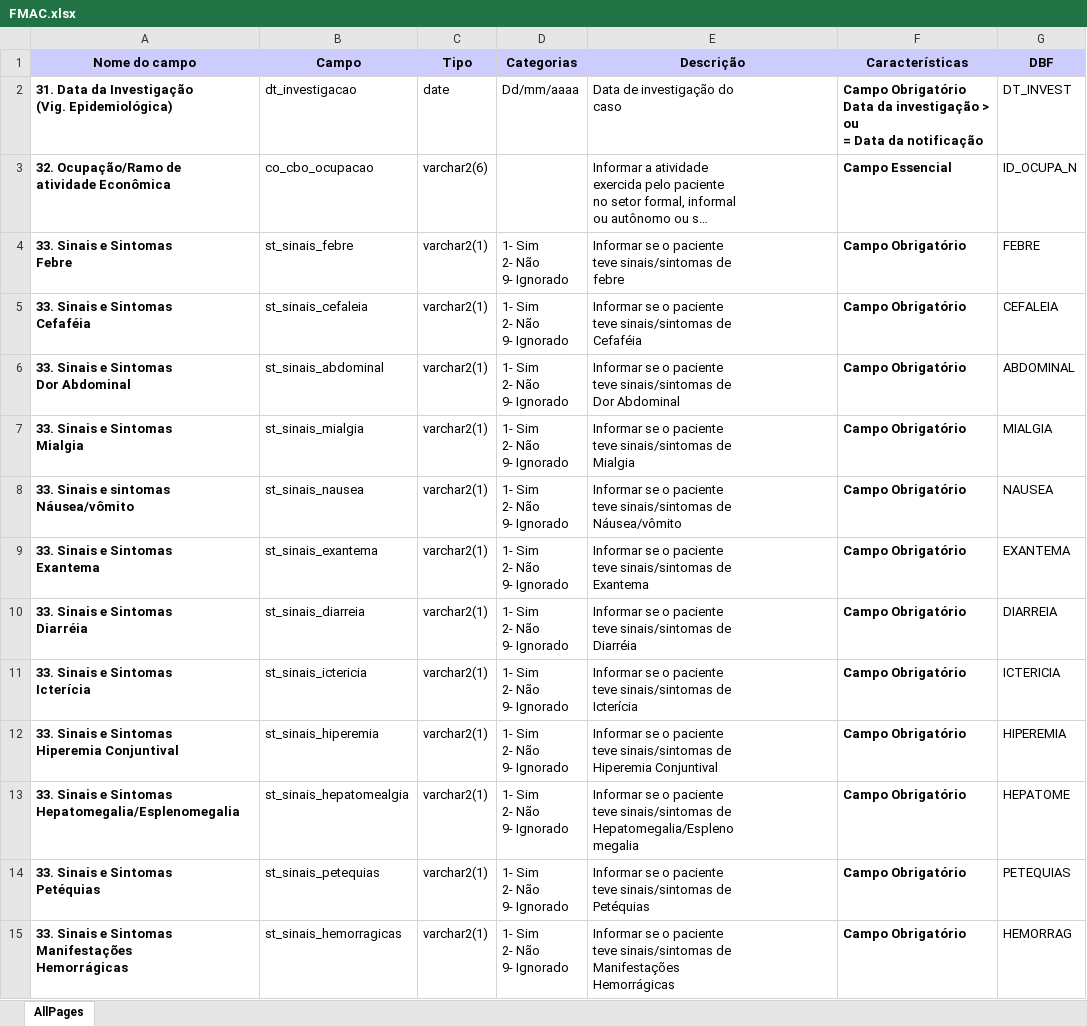
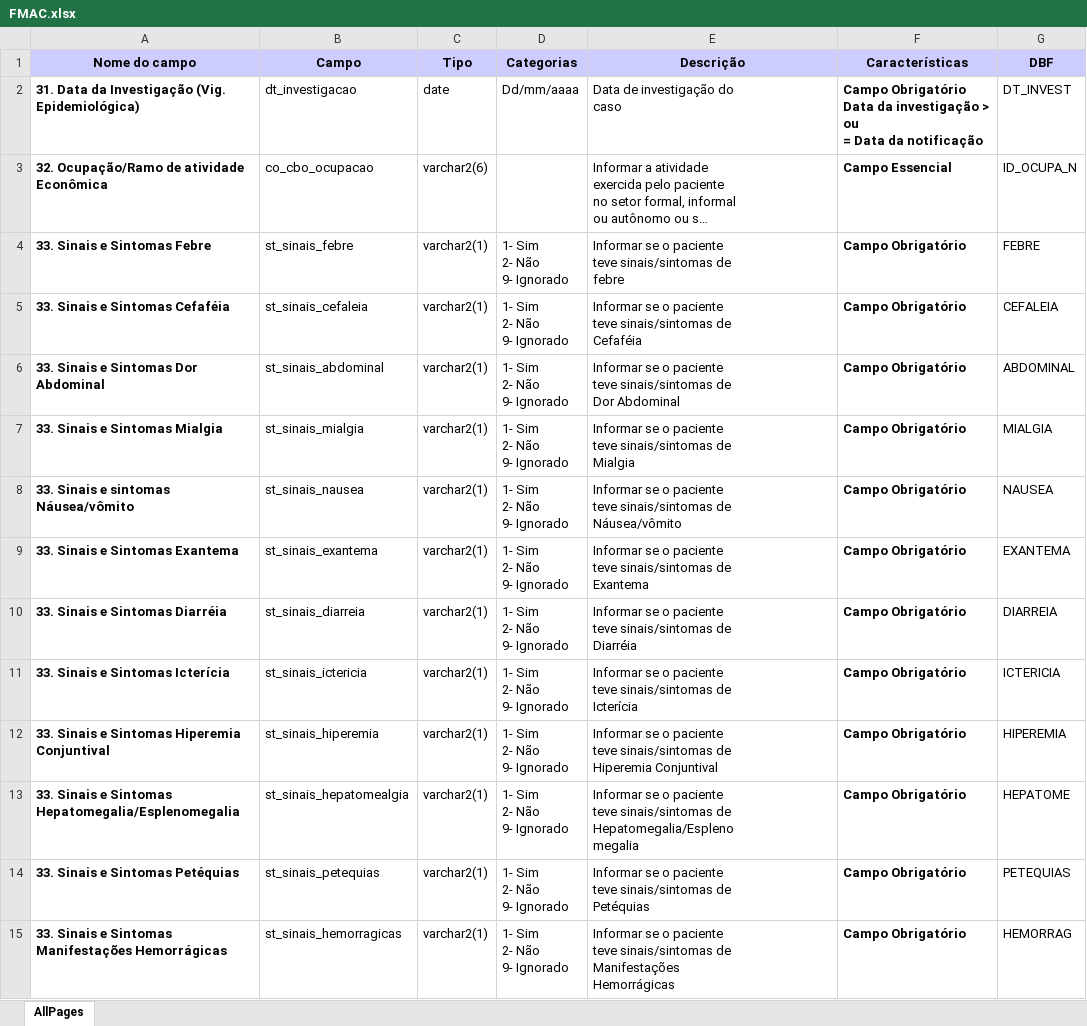
Before and after one commit to thegraphnetwork/epigraphhub_py, an Excel workbook: epigraphhub/data/brasil/sinan/metadata/FMAC.xlsx, sheet AllPages, drawn as a sheet; only a part is shown; long unchanged cells end in …; values as stored, in another font and other column widths than the file's, no borders; charts and pictures not drawn; ↵ is a line break in a cell; the diff covers the shown part only; the diff names each change by its address in the sheet, - before the commit and + after, or states it on an @@ line.

Commit message:
Fixing metadata files

```diff
--- a/epigraphhub/data/brasil/sinan/metadata/FMAC.xlsx (sheet AllPages)
+++ b/epigraphhub/data/brasil/sinan/metadata/FMAC.xlsx (sheet AllPages)
-A2 (Nome do campo): …(Vig. Epidemiológica)
+A2 (Nome do campo): …(Vig. Epidemiológica)
-A3 (Nome do campo): 32. Ocupação/Ramo de ↵ atividade Econômica
+A3 (Nome do campo): 32. Ocupação/Ramo de atividade Econômica
-A4 (Nome do campo): 33. Sinais e Sintomas ↵ Febre
+A4 (Nome do campo): 33. Sinais e Sintomas Febre
-A5 (Nome do campo): 33. Sinais e Sintomas ↵ Cefaféia
+A5 (Nome do campo): 33. Sinais e Sintomas Cefaféia
-A6 (Nome do campo): 33. Sinais e Sintomas ↵ Dor Abdominal
+A6 (Nome do campo): 33. Sinais e Sintomas Dor Abdominal
-A7 (Nome do campo): 33. Sinais e Sintomas ↵ Mialgia
+A7 (Nome do campo): 33. Sinais e Sintomas Mialgia
-A8 (Nome do campo): 33. Sinais e sintomas ↵ Náusea/vômito
+A8 (Nome do campo): 33. Sinais e sintomas Náusea/vômito
-A9 (Nome do campo): 33. Sinais e Sintomas ↵ Exantema
+A9 (Nome do campo): 33. Sinais e Sintomas Exantema
-A10 (Nome do campo): 33. Sinais e Sintomas ↵ Diarréia
+A10 (Nome do campo): 33. Sinais e Sintomas Diarréia
-A11 (Nome do campo): 33. Sinais e Sintomas ↵ Icterícia
+A11 (Nome do campo): 33. Sinais e Sintomas Icterícia
-A12 (Nome do campo): 33. Sinais e Sintomas ↵ Hiperemia Conjuntival
+A12 (Nome do campo): 33. Sinais e Sintomas Hiperemia Conjuntival
-A13 (Nome do campo): …Sintomas ↵ Hepatomegalia/Esplenomegalia
+A13 (Nome do campo): …Sintomas Hepatomegalia/Esplenomegalia
-A14 (Nome do campo): 33. Sinais e Sintomas ↵ Petéquias
+A14 (Nome do campo): 33. Sinais e Sintomas Petéquias
-A15 (Nome do campo): …Manifestações ↵ Hemorrágicas
+A15 (Nome do campo): …Manifestações Hemorrágicas
```
Also changed, not shown: 43 edited cells elsewhere in this sheet, epigraphhub/data/brasil/sinan/metadata/ANIM.xlsx, epigraphhub/data/brasil/sinan/metadata/COQU.xlsx, 15 other files.
